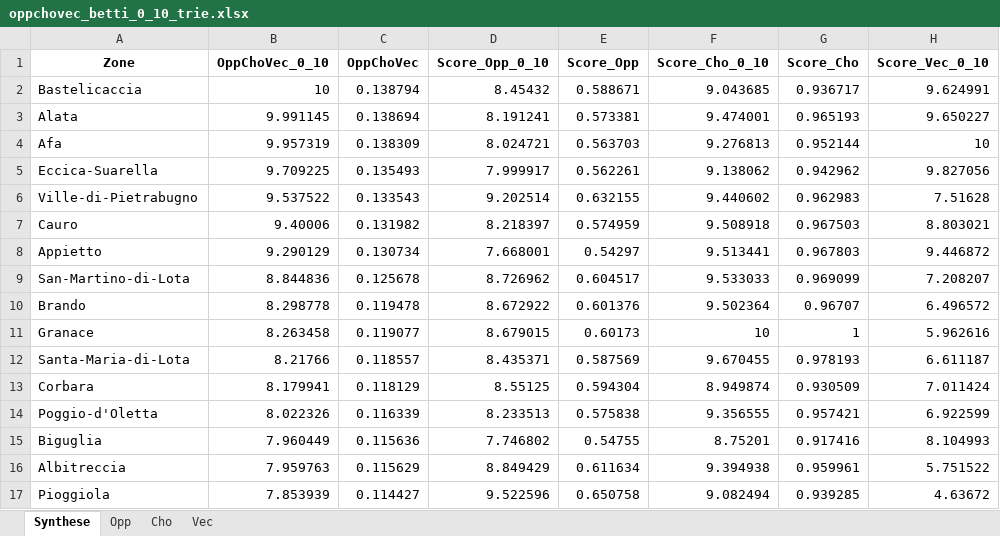
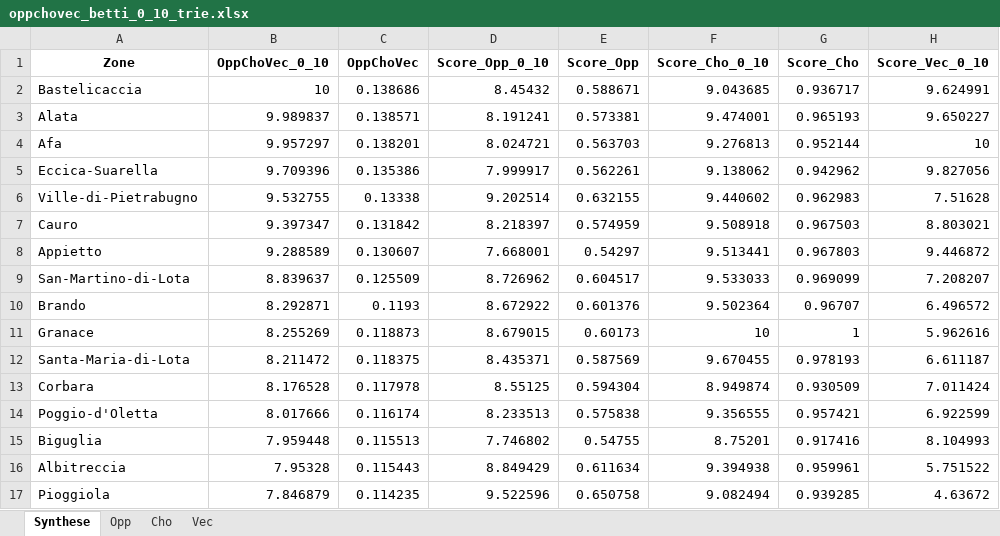
Before and after one commit to Ghinc/oppchovec_visu, an Excel workbook: downloads/oppchovec_betti_0_10_trie.xlsx, sheet Synthese, drawn as a sheet; only a part is shown; values as stored, in another font and other column widths than the file's, no borders; the diff covers the shown part only; the diff names each change by its address in the sheet, - before the commit and + after, or states it on an @@ line.

```diff
--- a/downloads/oppchovec_betti_0_10_trie.xlsx (sheet Synthese)
+++ b/downloads/oppchovec_betti_0_10_trie.xlsx (sheet Synthese)
-C2 (OppChoVec): 0.138794
+C2 (OppChoVec): 0.138686
-B3 (OppChoVec_0_10): 9.991145
+B3 (OppChoVec_0_10): 9.989837
-C3 (OppChoVec): 0.138694
+C3 (OppChoVec): 0.138571
-B4 (OppChoVec_0_10): 9.957319
+B4 (OppChoVec_0_10): 9.957297
-C4 (OppChoVec): 0.138309
+C4 (OppChoVec): 0.138201
-B5 (OppChoVec_0_10): 9.709225
+B5 (OppChoVec_0_10): 9.709396
-C5 (OppChoVec): 0.135493
+C5 (OppChoVec): 0.135386
-B6 (OppChoVec_0_10): 9.537522
+B6 (OppChoVec_0_10): 9.532755
-C6 (OppChoVec): 0.133543
+C6 (OppChoVec): 0.13338
-B7 (OppChoVec_0_10): 9.40006
+B7 (OppChoVec_0_10): 9.397347
-C7 (OppChoVec): 0.131982
+C7 (OppChoVec): 0.131842
-B8 (OppChoVec_0_10): 9.290129
+B8 (OppChoVec_0_10): 9.288589
-C8 (OppChoVec): 0.130734
+C8 (OppChoVec): 0.130607
-B9 (OppChoVec_0_10): 8.844836
+B9 (OppChoVec_0_10): 8.839637
-C9 (OppChoVec): 0.125678
+C9 (OppChoVec): 0.125509
-B10 (OppChoVec_0_10): 8.298778
+B10 (OppChoVec_0_10): 8.292871
-C10 (OppChoVec): 0.119478
+C10 (OppChoVec): 0.1193
-B11 (OppChoVec_0_10): 8.263458
+B11 (OppChoVec_0_10): 8.255269
-C11 (OppChoVec): 0.119077
+C11 (OppChoVec): 0.118873
-B12 (OppChoVec_0_10): 8.21766
+B12 (OppChoVec_0_10): 8.211472
-C12 (OppChoVec): 0.118557
+C12 (OppChoVec): 0.118375
-B13 (OppChoVec_0_10): 8.179941
+B13 (OppChoVec_0_10): 8.176528
-C13 (OppChoVec): 0.118129
+C13 (OppChoVec): 0.117978
-B14 (OppChoVec_0_10): 8.022326
+B14 (OppChoVec_0_10): 8.017666
-C14 (OppChoVec): 0.116339
+C14 (OppChoVec): 0.116174
-B15 (OppChoVec_0_10): 7.960449
+B15 (OppChoVec_0_10): 7.959448
-C15 (OppChoVec): 0.115636
+C15 (OppChoVec): 0.115513
-B16 (OppChoVec_0_10): 7.959763
+B16 (OppChoVec_0_10): 7.95328
-C16 (OppChoVec): 0.115629
+C16 (OppChoVec): 0.115443
-B17 (OppChoVec_0_10): 7.853939
+B17 (OppChoVec_0_10): 7.846879
-C17 (OppChoVec): 0.114427
+C17 (OppChoVec): 0.114235
```
Also changed, not shown: 28 added rows, 28 removed rows and 631 edited cells elsewhere in this sheet, sheet Opp, downloads/stats_descriptives_betti_0_10.xlsx, 20 other files.
